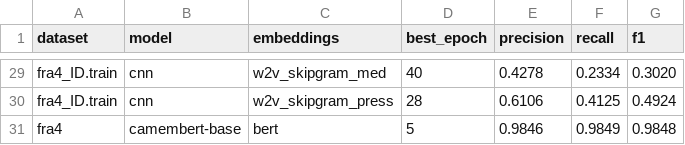
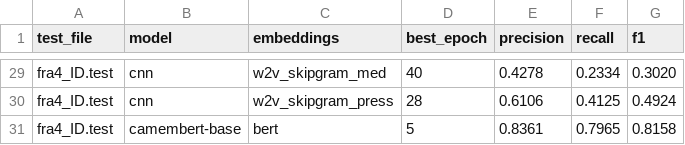
Before and after one commit to nourou-dine-cisse/M2IA-Shared-Projects, a CSV file: results_lstm_cnn.csv, drawn as a sheet; only a part is shown, gaps mark what is left out; removed rows and columns are numbered as before the commit, all else as after; the diff covers the shown part only; the diff names each change by its address in the sheet, - before the commit and + after, or states it on an @@ line.

Commit message:
Restore the corrected BERT press scores and the test file names in the results

```diff
--- a/results_lstm_cnn.csv
+++ b/results_lstm_cnn.csv
-A1: dataset
+A1: test_file
-A29:A30 (test_file): fra4_ID.train
+A29:A30 (test_file): fra4_ID.test
-row 31: fra4 | camembert-base | bert | 5 | 0.9846 | 0.9849 | 0.9848
+row 31: fra4_ID.test | camembert-base | bert | 5 | 0.8361 | 0.7965 | 0.8158
```
Also changed, not shown: 27 edited cells elsewhere in this file.
